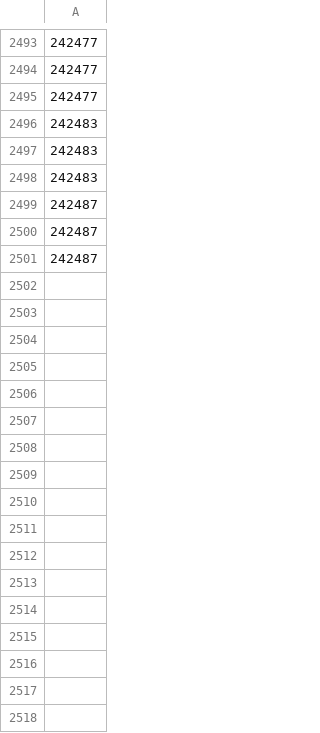
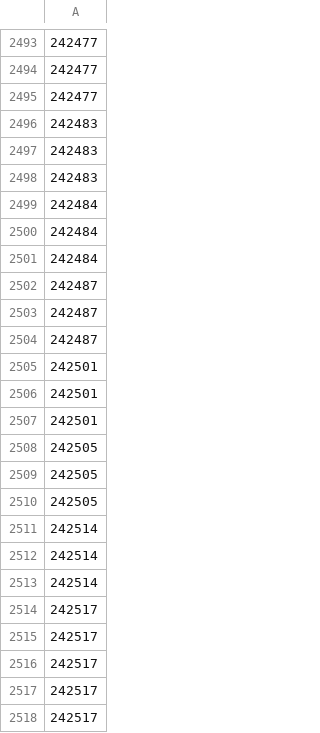
Before and after one commit to UnclePotatoe/ShoptetStock, a CSV file: orders_processed.csv, drawn as a sheet; only a part is shown, gaps mark what is left out; the diff names each change by its address in the sheet, - before the commit and + after, or states it on an @@ line.

Commit message:
CSV test without index?

```diff
--- a/orders_processed.csv
+++ b/orders_processed.csv
+row 2499: 242484
+row 2500: 242484
+row 2501: 242484
+row 2505: 242501
+row 2506: 242501
+row 2507: 242501
+row 2508: 242505
+row 2509: 242505
+row 2510: 242505
+row 2511: 242514
+row 2512: 242514
+row 2513: 242514
+row 2514: 242517
+row 2515: 242517
+row 2516: 242517
+row 2517: 242517
+row 2518: 242517
```
